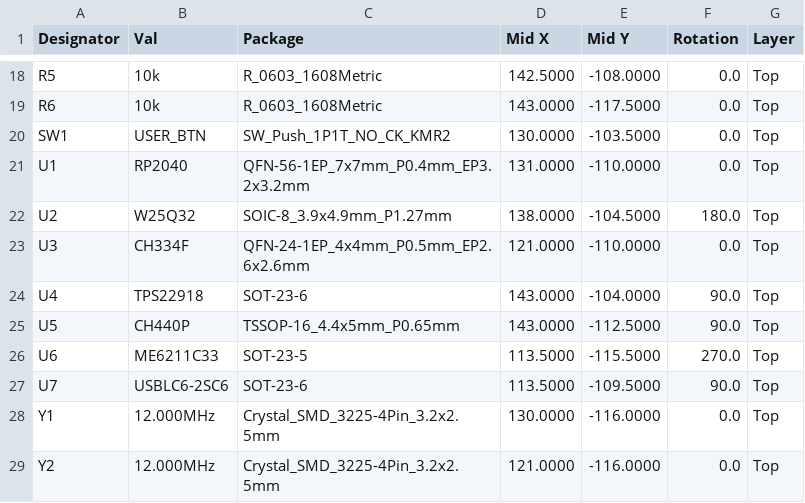
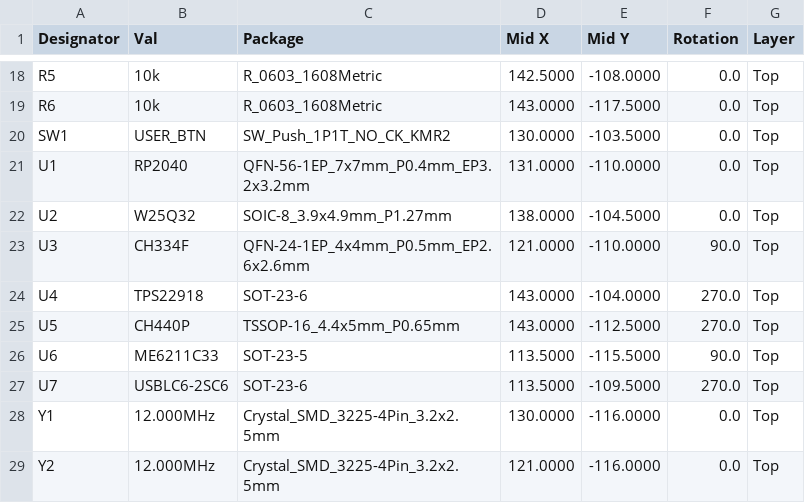
Before and after one commit to iagranat/ControlledUsb, a CSV file: hardware/ControlledUsb_CPL.csv, drawn as a sheet; only a part is shown, gaps mark what is left out.

Commit message:
Fix CPL rotations for U2, U3, U4, U5, U6, U7 to match silkscreen pin 1 marks

```diff
--- a/hardware/ControlledUsb_CPL.csv
+++ b/hardware/ControlledUsb_CPL.csv
@@ -21,8 +21,8 @@ SW1,USER_BTN,SW_Push_1P1T_NO_CK_KMR2,130.0000,-103.5000,0.0,Top
 U1,RP2040,QFN-56-1EP_7x7mm_P0.4mm_EP3.2x3.2mm,131.0000,-110.0000,0.0,Top
-U2,W25Q32,SOIC-8_3.9x4.9mm_P1.27mm,138.0000,-104.5000,180.0,Top
-U3,CH334F,QFN-24-1EP_4x4mm_P0.5mm_EP2.6x2.6mm,121.0000,-110.0000,0.0,Top
-U4,TPS22918,SOT-23-6,143.0000,-104.0000,90.0,Top
-U5,CH440P,TSSOP-16_4.4x5mm_P0.65mm,143.0000,-112.5000,90.0,Top
-U6,ME6211C33,SOT-23-5,113.5000,-115.5000,270.0,Top
-U7,USBLC6-2SC6,SOT-23-6,113.5000,-109.5000,90.0,Top
+U2,W25Q32,SOIC-8_3.9x4.9mm_P1.27mm,138.0000,-104.5000,0.0,Top
+U3,CH334F,QFN-24-1EP_4x4mm_P0.5mm_EP2.6x2.6mm,121.0000,-110.0000,90.0,Top
+U4,TPS22918,SOT-23-6,143.0000,-104.0000,270.0,Top
+U5,CH440P,TSSOP-16_4.4x5mm_P0.65mm,143.0000,-112.5000,270.0,Top
+U6,ME6211C33,SOT-23-5,113.5000,-115.5000,90.0,Top
+U7,USBLC6-2SC6,SOT-23-6,113.5000,-109.5000,270.0,Top
 Y1,12.000MHz,Crystal_SMD_3225-4Pin_3.2x2.5mm,130.0000,-116.0000,0.0,Top
```
